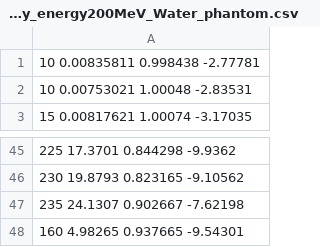
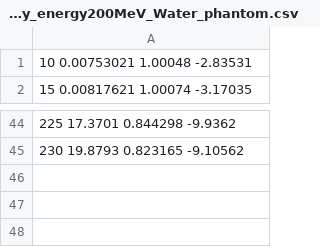
Before and after one commit to HelgeEgil/DigitalTrackingCalorimeterToolkit, a CSV file: projects/MLP/Output/accuracy_energy200MeV_Water_phantom.csv, drawn as a sheet; only a part is shown, gaps mark what is left out; the diff names each change by its address in the sheet, - before the commit and + after, or states it on an @@ line.

```diff
--- a/projects/MLP/Output/accuracy_energy200MeV_Water_phantom.csv
+++ b/projects/MLP/Output/accuracy_energy200MeV_Water_phantom.csv
-row 1: 10 0.00835811 0.998438 -2.77781
-row 47: 235 24.1307 0.902667 -7.62198
-row 48: 160 4.98265 0.937665 -9.54301
```
Also changed, not shown: projects/MLP/Output/accuracy_energy200MeV_B100_phantom.csv, 10 other files.
